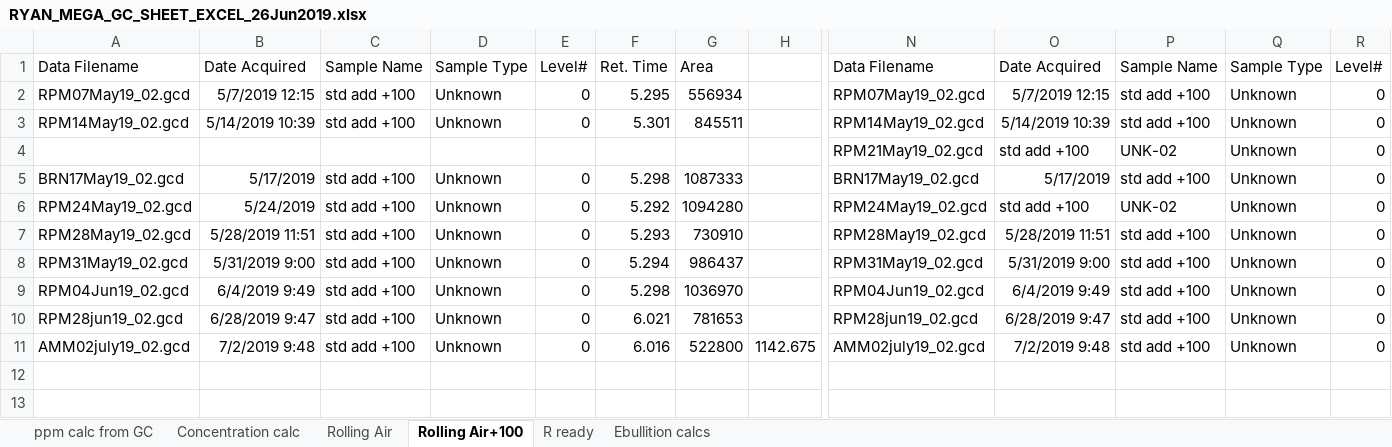
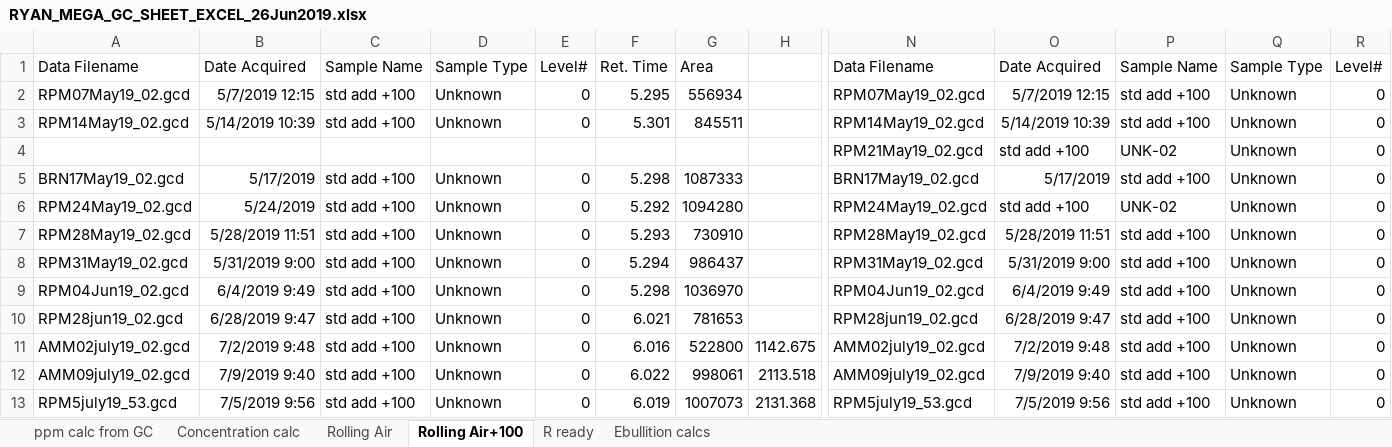
Before and after one commit to ryanmclake/GC_QAQC_CALCS, an Excel workbook: RYAN_MEGA_GC_SHEET_EXCEL_26Jun2019.xlsx, sheet Rolling Air+100, drawn as a sheet; only a part is shown, gaps mark what is left out; values as stored, in another font and other column widths than the file's, no borders; rows hold the shown columns only; the diff names each change by its address in the sheet, - before the commit and + after, or states it on an @@ line.

```diff
--- a/RYAN_MEGA_GC_SHEET_EXCEL_26Jun2019.xlsx (sheet Rolling Air+100)
+++ b/RYAN_MEGA_GC_SHEET_EXCEL_26Jun2019.xlsx (sheet Rolling Air+100)
+row 12: AMM09july19_02.gcd | 7/9/2019 9:40 | std add +100 | Unknown | 0 | 6.022 | 998061 | 2113.518 | AMM09july19_02.gcd | 7/9/2019 9:40 | std add +100 | Unknown | 0
+row 13: RPM5july19_53.gcd | 7/5/2019 9:56 | std add +100 | Unknown | 0 | 6.019 | 1007073 | 2131.368 | RPM5july19_53.gcd | 7/5/2019 9:56 | std add +100 | Unknown | 0
```
Also changed, not shown: sheet Concentration calc, sheet ppm calc from GC, sheet Ebullition calcs, sheet Rolling Air, 47 other files.
